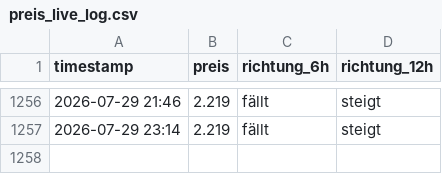
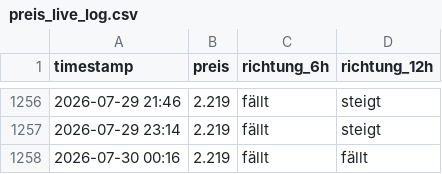
Before and after one commit to felixschrader/dieselpreisprognose, a CSV file: data/ml/preis_live_log.csv, drawn as a sheet; only a part is shown, gaps mark what is left out; the diff names each change by its address in the sheet, - before the commit and + after, or states it on an @@ line.

```diff
--- a/data/ml/preis_live_log.csv
+++ b/data/ml/preis_live_log.csv
+row 1258: 2026-07-30 00:16 | 2.219 | fällt | fällt
```
Also changed, not shown: data/brent_futures_intraday_1h.csv, 1 other file.
